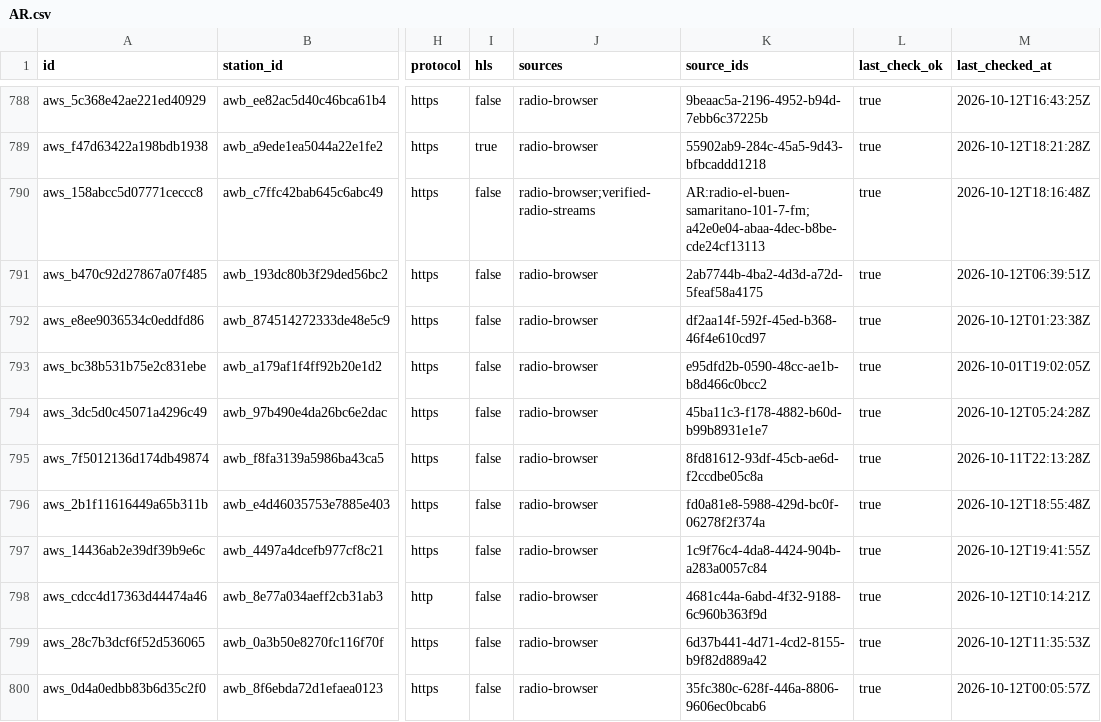
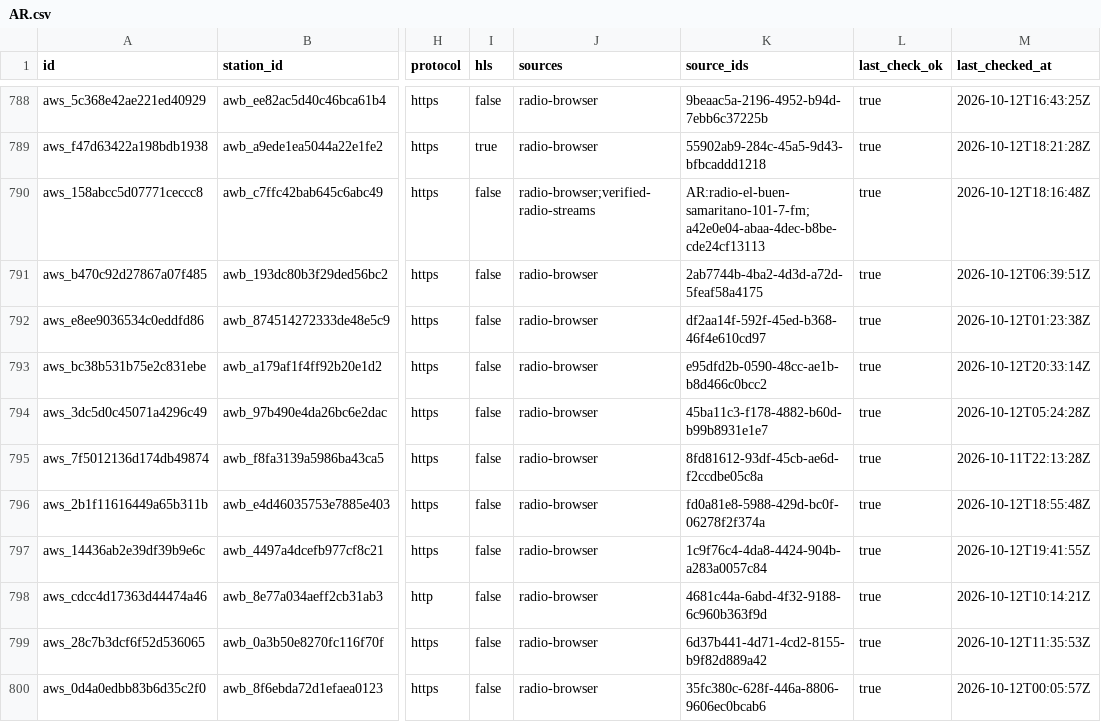
Before and after one commit to AirwaveDB/streams, a CSV file: data/streams/AR.csv, drawn as a sheet; only a part is shown, gaps mark what is left out; the diff names each change by its address in the sheet, - before the commit and + after, or states it on an @@ line.

```diff
--- a/data/streams/AR.csv
+++ b/data/streams/AR.csv
-M793 (last_checked_at): 2026-10-01T19:02:05Z
+M793 (last_checked_at): 2026-10-12T20:33:14Z
```
Also changed, not shown: data/streams/AE.csv, data/streams/BG.csv, 38 other files.
